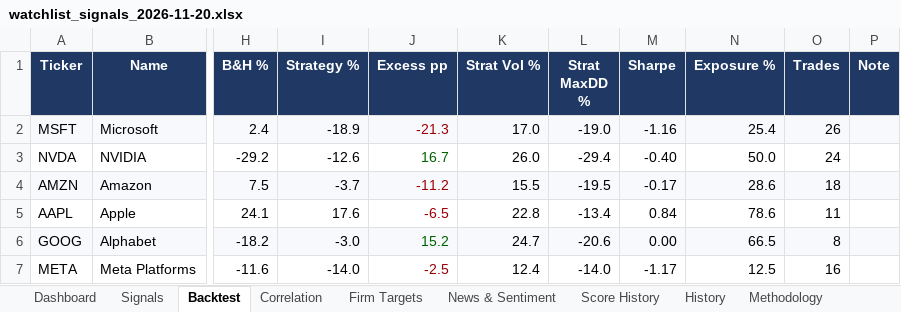
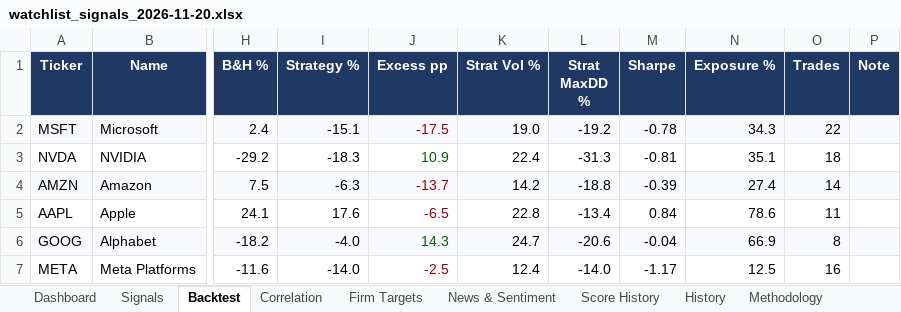
Before and after one commit to chancowen/Daily-US-Stocks-Quant-Analysis, an Excel workbook: data/watchlist_signals_2026-11-20.xlsx, sheet Backtest, drawn as a sheet; only a part is shown, gaps mark what is left out; values as stored, in another font and other column widths than the file's, no borders; conditional formats not drawn; the diff covers the shown part only; the diff names each change by its address in the sheet, - before the commit and + after, or states it on an @@ line.

```diff
--- a/data/watchlist_signals_2026-11-20.xlsx (sheet Backtest)
+++ b/data/watchlist_signals_2026-11-20.xlsx (sheet Backtest)
-I2 (Strategy %): -18.9
+I2 (Strategy %): -15.1
-J2 (Excess pp): -21.3
+J2 (Excess pp): -17.5
-K2 (Strat Vol %): 17.0
+K2 (Strat Vol %): 19.0
-L2 (Strat MaxDD %): -19.0
+L2 (Strat MaxDD %): -19.2
-M2 (Sharpe): -1.16
+M2 (Sharpe): -0.78
-N2 (Exposure %): 25.4
+N2 (Exposure %): 34.3
-O2 (Trades): 26
+O2 (Trades): 22
-I3 (Strategy %): -12.6
+I3 (Strategy %): -18.3
-J3 (Excess pp): 16.7
+J3 (Excess pp): 10.9
-K3 (Strat Vol %): 26.0
+K3 (Strat Vol %): 22.4
-L3 (Strat MaxDD %): -29.4
+L3 (Strat MaxDD %): -31.3
-M3 (Sharpe): -0.40
+M3 (Sharpe): -0.81
-N3 (Exposure %): 50.0
+N3 (Exposure %): 35.1
-O3 (Trades): 24
+O3 (Trades): 18
-I4 (Strategy %): -3.7
+I4 (Strategy %): -6.3
-J4 (Excess pp): -11.2
+J4 (Excess pp): -13.7
-K4 (Strat Vol %): 15.5
+K4 (Strat Vol %): 14.2
-L4 (Strat MaxDD %): -19.5
+L4 (Strat MaxDD %): -18.8
-M4 (Sharpe): -0.17
+M4 (Sharpe): -0.39
-N4 (Exposure %): 28.6
+N4 (Exposure %): 27.4
-O4 (Trades): 18
+O4 (Trades): 14
-I6 (Strategy %): -3.0
+I6 (Strategy %): -4.0
-J6 (Excess pp): 15.2
+J6 (Excess pp): 14.3
-M6 (Sharpe): 0.00
+M6 (Sharpe): -0.04
-N6 (Exposure %): 66.5
+N6 (Exposure %): 66.9
```
Also changed, not shown: 235 edited cells and cell formats elsewhere in this sheet, sheet Signals, sheet History, sheet News & Sentiment, sheet Firm Targets, sheet Correlation, sheet Dashboard, 2 more sheets, 4 other files.
